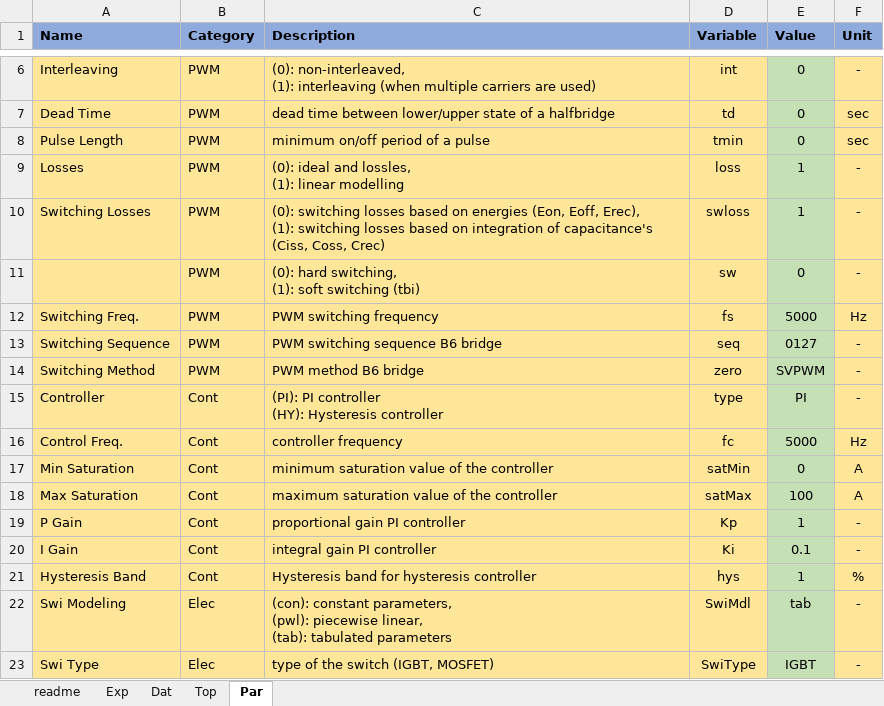
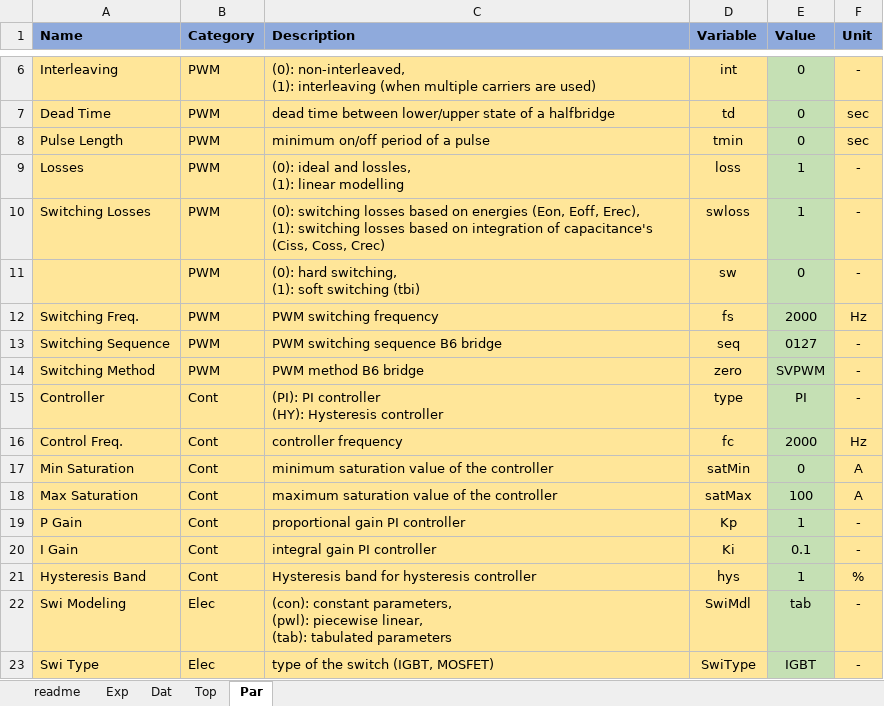
Before and after one commit to pascme05/PyPowerSim, an Excel workbook: config/test.xlsx, sheet Par, drawn as a sheet; only a part is shown, gaps mark what is left out; values as stored, in another font and other column widths than the file's, no borders; the diff names each change by its address in the sheet, - before the commit and + after, or states it on an @@ line.

```diff
--- a/config/test.xlsx (sheet Par)
+++ b/config/test.xlsx (sheet Par)
-E12 (Value): 5000
+E12 (Value): 2000
-E16 (Value): 5000
+E16 (Value): 2000
```
Also changed, not shown: sheet Exp, sheet Dat, sheet Top, 3 other files.
